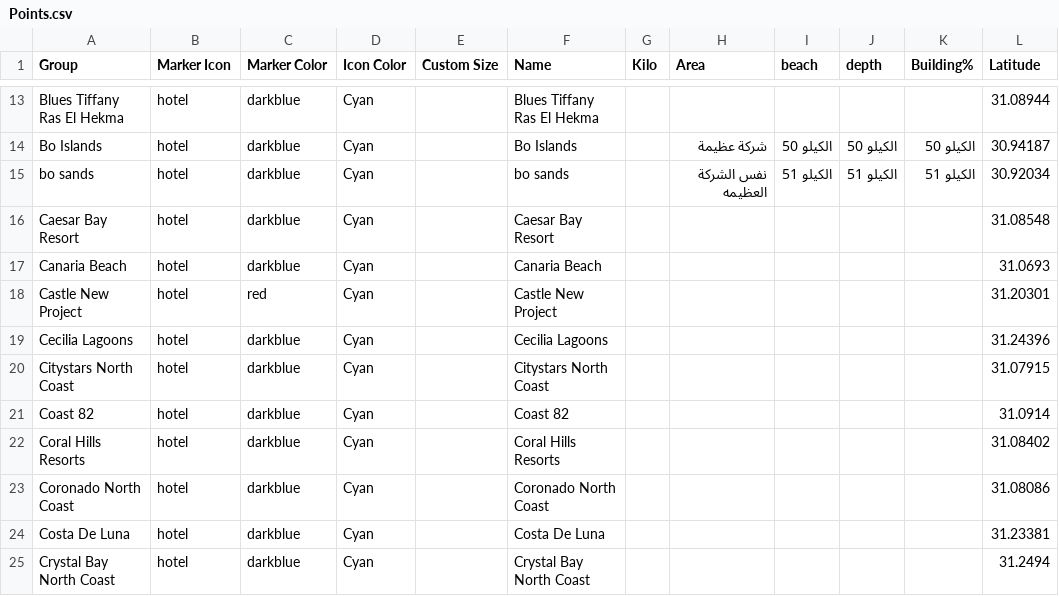
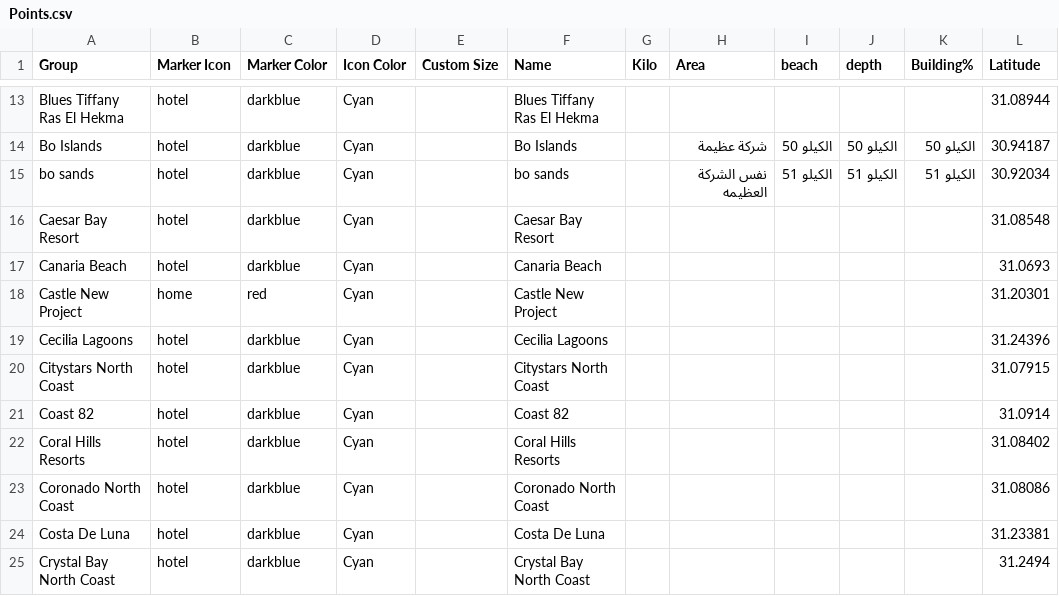
Before and after one commit to Nour-rabea/North-Coast, a CSV file: csv/Points.csv, drawn as a sheet; only a part is shown, gaps mark what is left out; the diff names each change by its address in the sheet, - before the commit and + after, or states it on an @@ line.

Commit message:
Update Points.csv

```diff
--- a/csv/Points.csv
+++ b/csv/Points.csv
-B18 (Marker Icon): hotel
+B18 (Marker Icon): home
```
